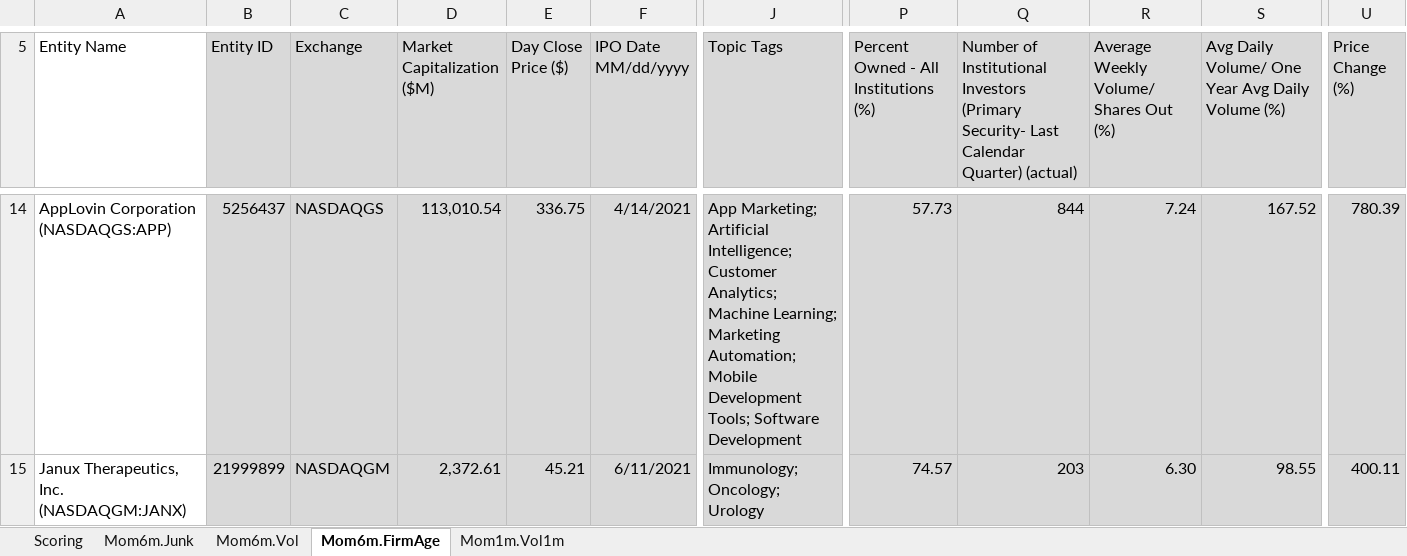
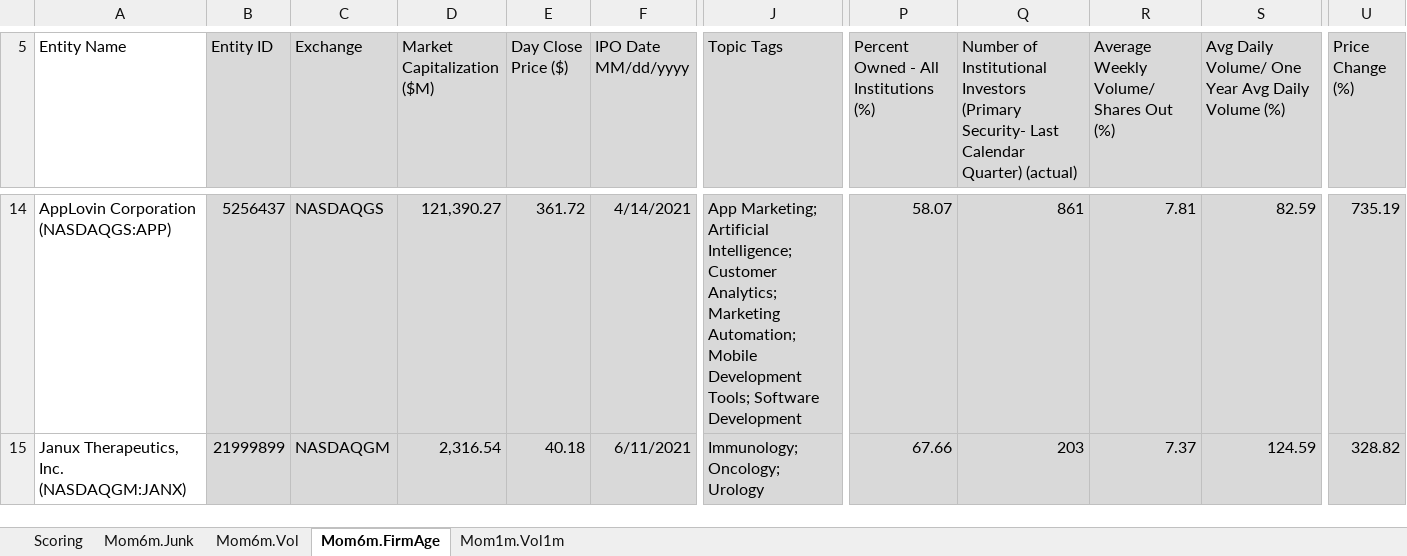
Before and after one commit to zhuolonghao/X, an Excel workbook: 02_screening/022_Anomalies/momentum.xlsx, sheet Mom6m.FirmAge, drawn as a sheet; only a part is shown, gaps mark what is left out; values as stored, in another font and other column widths than the file's, no borders; the diff covers the shown part only; the diff names each change by its address in the sheet, - before the commit and + after, or states it on an @@ line.

```diff
--- a/02_screening/022_Anomalies/momentum.xlsx (sheet Mom6m.FirmAge)
+++ b/02_screening/022_Anomalies/momentum.xlsx (sheet Mom6m.FirmAge)
-D14 (Market Capitalization ($M)): 113,010.54
+D14 (Market Capitalization ($M)): 121,390.27
-E14 (Day Close Price ($)): 336.75
+E14 (Day Close Price ($)): 361.72
-J14 (Topic Tags): …Customer Analytics; Machine Learning; Marketing Automation;…
+J14 (Topic Tags): …Customer Analytics; Marketing Automation;…
-P14: 57.73
+P14: 58.07
-Q14: 844
+Q14: 861
-R14: 7.24
+R14: 7.81
-S14: 167.52
+S14: 82.59
-U14 (Price Change (%)): 780.39
+U14 (Price Change (%)): 735.19
-D15 (Market Capitalization ($M)): 2,372.61
+D15 (Market Capitalization ($M)): 2,316.54
-E15 (Day Close Price ($)): 45.21
+E15 (Day Close Price ($)): 40.18
-P15: 74.57
+P15: 67.66
-R15: 6.30
+R15: 7.37
-S15: 98.55
+S15: 124.59
-U15 (Price Change (%)): 400.11
+U15 (Price Change (%)): 328.82
```
Also changed, not shown: 301 edited cells elsewhere in this sheet, sheet Mom6m.Junk, sheet Mom6m.Vol, sheet Mom1m.Vol1m, sheet Scoring, formulas that keep their value, hidden cells, 02_screening/022_Anomalies/IO_Short.Interest.xlsx, 1 other file.
